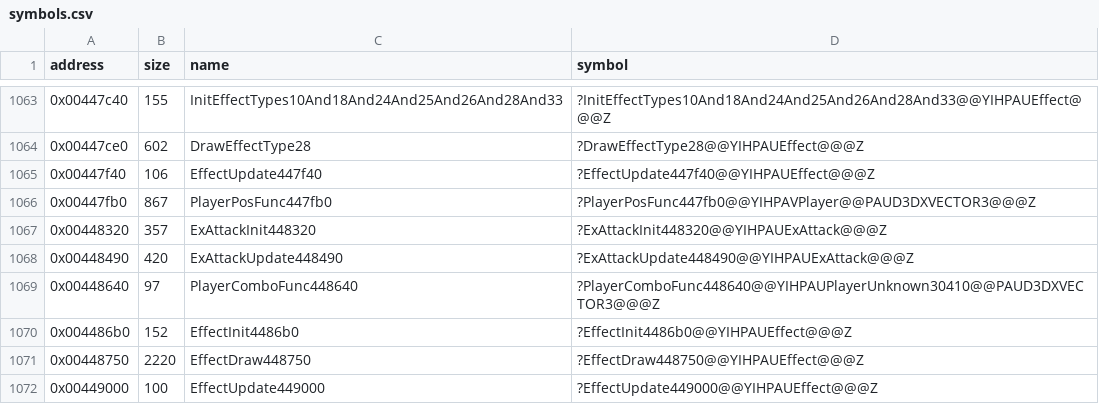
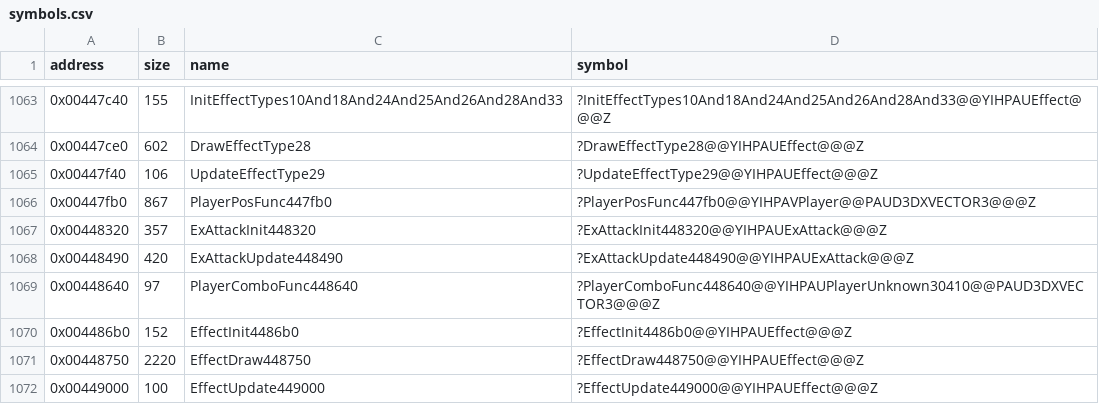
Before and after one commit to Cirno-Labs/th09, a CSV file: config/symbols.csv, drawn as a sheet; only a part is shown, gaps mark what is left out.

Commit message:
Name UpdateEffectType29
0x00447f40: table 0x004a0b48, update slot +0x10, entries 29.

```diff
--- a/config/symbols.csv
+++ b/config/symbols.csv
@@ -1064,3 +1064,3 @@ address,size,name,symbol
 0x00447ce0,602,DrawEffectType28,?DrawEffectType28@@YIHPAUEffect@@@Z
-0x00447f40,106,EffectUpdate447f40,?EffectUpdate447f40@@YIHPAUEffect@@@Z
+0x00447f40,106,UpdateEffectType29,?UpdateEffectType29@@YIHPAUEffect@@@Z
 0x00447fb0,867,PlayerPosFunc447fb0,?PlayerPosFunc447fb0@@YIHPAVPlayer@@PAUD3DXVECTOR3@@@Z
```
Also changed, not shown: 2 other files.
